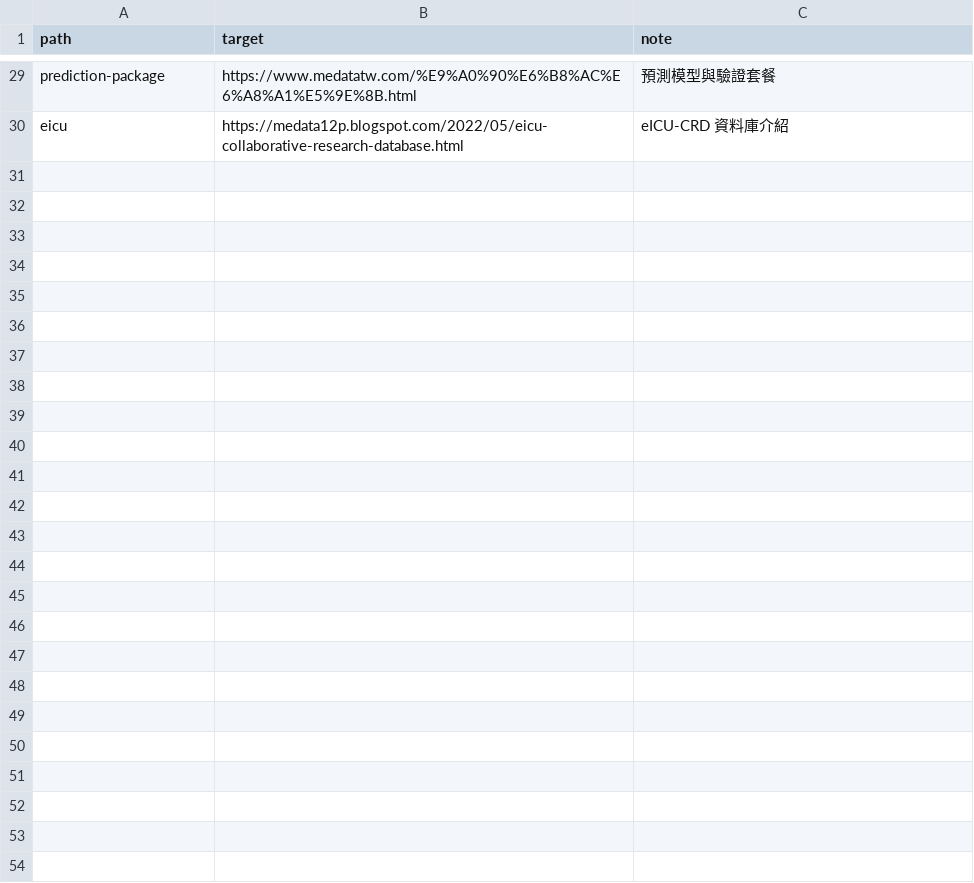
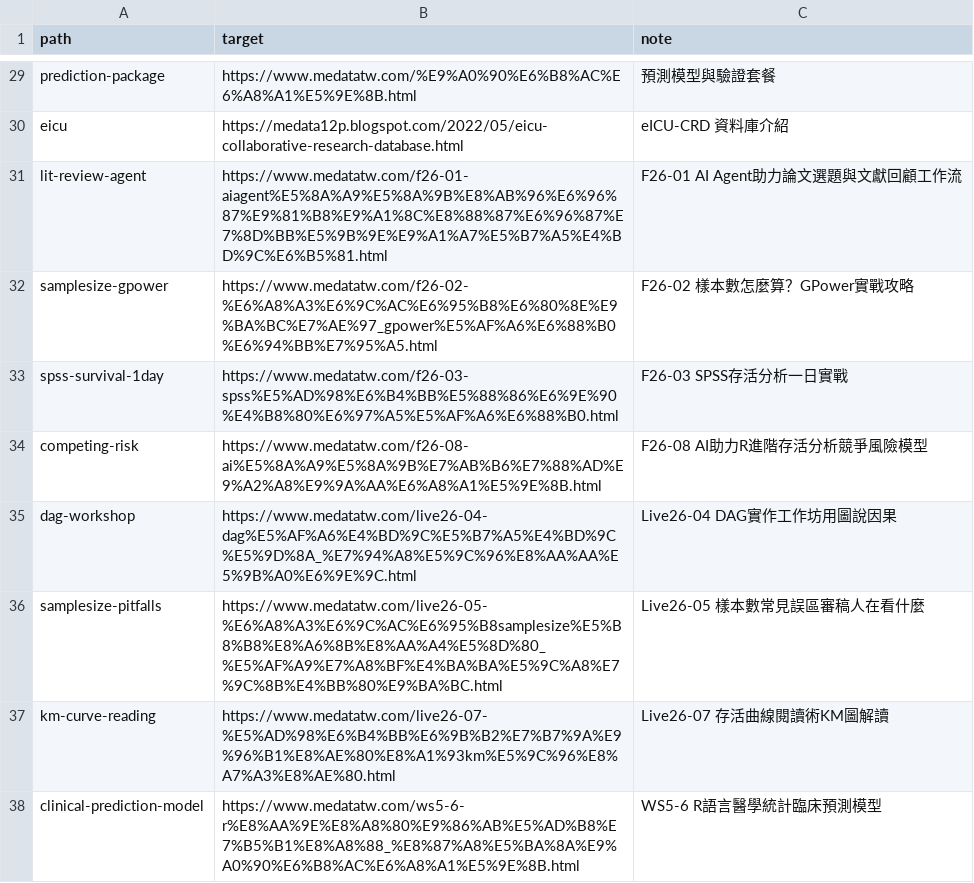
Before and after one commit to cshowme/medatatw, a CSV file: _redirect_tooling/redirects.csv, drawn as a sheet; only a part is shown, gaps mark what is left out.

Commit message:
新增 8 條 2026 課程短網址（evergreen 全上線）
追加 lit-review-agent, samplesize-gpower, spss-survival-1day,
competing-risk, dag-workshop, samplesize-pitfalls, km-curve-reading,
clinical-prediction-model 共 8 條轉址頁，對應 F26-01/02/03/08、
Live26-04/05/07、WS5-6 課程頁。redirects.csv 僅追加，未改動既有 29 列。

```diff
--- a/_redirect_tooling/redirects.csv
+++ b/_redirect_tooling/redirects.csv
@@ -30 +30,9 @@ prediction-package,https://www.medatatw.com/%E9%A0%90%E6%B8%AC%E6%A8%A1%E5%9E%8B
 eicu,https://medata12p.blogspot.com/2022/05/eicu-collaborative-research-database.html,eICU-CRD 資料庫介紹
+lit-review-agent,https://www.medatatw.com/f26-01-aiagent%E5%8A%A9%E5%8A%9B%E8%AB%96%E6%96%87%E9%81%B8%E9%A1%8C%E8%88%87%E6%96%87%E7%8D%BB%E5%9B%9E%E9%A1%A7%E5%B7%A5%E4%BD%9C%E6%B5%81.html,F26-01 AI Agent助力論文選題與文獻回顧工作流
+samplesize-gpower,https://www.medatatw.com/f26-02-%E6%A8%A3%E6%9C%AC%E6%95%B8%E6%80%8E%E9%BA%BC%E7%AE%97_gpower%E5%AF%A6%E6%88%B0%E6%94%BB%E7%95%A5.html,F26-02 樣本數怎麼算？GPower實戰攻略
+spss-survival-1day,https://www.medatatw.com/f26-03-spss%E5%AD%98%E6%B4%BB%E5%88%86%E6%9E%90%E4%B8%80%E6%97%A5%E5%AF%A6%E6%88%B0.html,F26-03 SPSS存活分析一日實戰
+competing-risk,https://www.medatatw.com/f26-08-ai%E5%8A%A9%E5%8A%9B%E7%AB%B6%E7%88%AD%E9%A2%A8%E9%9A%AA%E6%A8%A1%E5%9E%8B.html,F26-08 AI助力R進階存活分析競爭風險模型
+dag-workshop,https://www.medatatw.com/live26-04-dag%E5%AF%A6%E4%BD%9C%E5%B7%A5%E4%BD%9C%E5%9D%8A_%E7%94%A8%E5%9C%96%E8%AA%AA%E5%9B%A0%E6%9E%9C.html,Live26-04 DAG實作工作坊用圖說因果
+samplesize-pitfalls,https://www.medatatw.com/live26-05-%E6%A8%A3%E6%9C%AC%E6%95%B8samplesize%E5%B8%B8%E8%A6%8B%E8%AA%A4%E5%8D%80_%E5%AF%A9%E7%A8%BF%E4%BA%BA%E5%9C%A8%E7%9C%8B%E4%BB%80%E9%BA%BC.html,Live26-05 樣本數常見誤區審稿人在看什麼
+km-curve-reading,https://www.medatatw.com/live26-07-%E5%AD%98%E6%B4%BB%E6%9B%B2%E7%B7%9A%E9%96%B1%E8%AE%80%E8%A1%93km%E5%9C%96%E8%A7%A3%E8%AE%80.html,Live26-07 存活曲線閱讀術KM圖解讀
+clinical-prediction-model,https://www.medatatw.com/ws5-6-r%E8%AA%9E%E8%A8%80%E9%86%AB%E5%AD%B8%E7%B5%B1%E8%A8%88_%E8%87%A8%E5%BA%8A%E9%A0%90%E6%B8%AC%E6%A8%A1%E5%9E%8B.html,WS5-6 R語言醫學統計臨床預測模型
```
Also changed, not shown: 11 other files.
